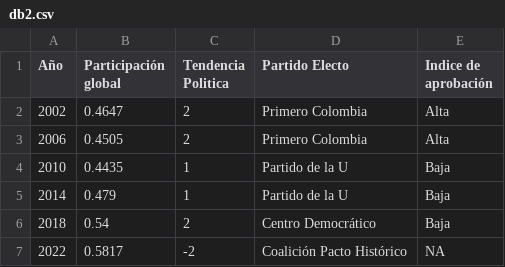
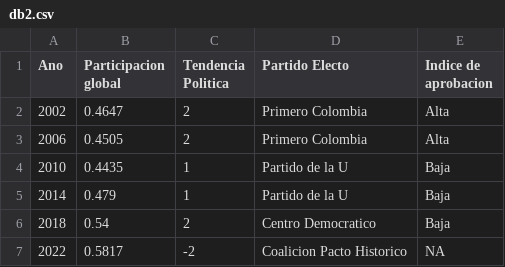
Before and after one commit to nestor784/p_est1, a CSV file: db2.csv, drawn as a sheet; the diff names each change by its address in the sheet, - before the commit and + after, or states it on an @@ line.

Commit message:
Update db2.csv

```diff
--- a/db2.csv
+++ b/db2.csv
-A1: Año
+A1: Ano
-B1: Participación global
+B1: Participacion global
-E1: Indice de aprobación
+E1: Indice de aprobacion
-D6 (Partido Electo): Centro Democrático
+D6 (Partido Electo): Centro Democratico
-D7 (Partido Electo): Coalición Pacto Histórico
+D7 (Partido Electo): Coalicion Pacto Historico
```
